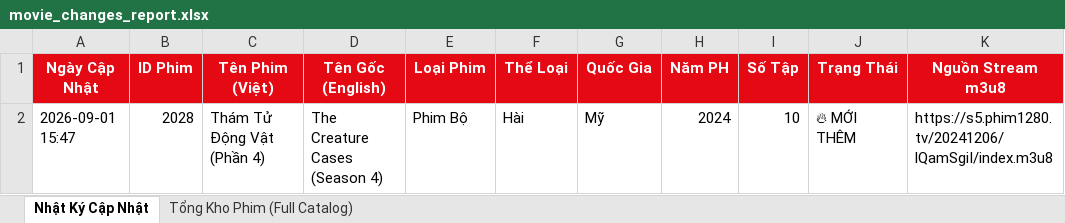
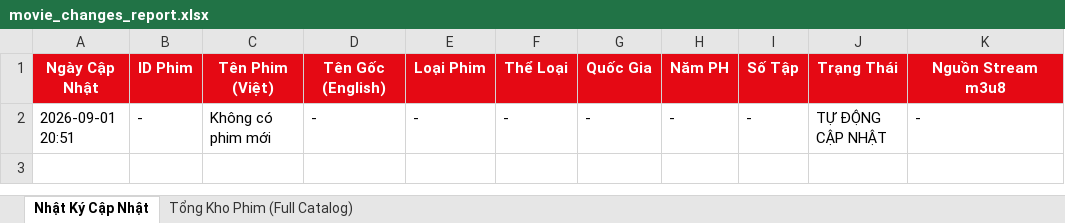
Before and after one commit to exorcisthb/Phim, an Excel workbook: movie_changes_report.xlsx, sheet Nhật Ký Cập Nhật, drawn as a sheet; values as stored, in another font and other column widths than the file's, no borders; removed rows and columns are numbered as before the commit, all else as after; the diff names each change by its address in the sheet, - before the commit and + after, or states it on an @@ line.

```diff
--- a/movie_changes_report.xlsx (sheet Nhật Ký Cập Nhật)
+++ b/movie_changes_report.xlsx (sheet Nhật Ký Cập Nhật)
-row 2: 2026-09-01 15:47 | 2028 | Thám Tử Động Vật (Phần 4) | The Creature Cases (Season 4) | Phim Bộ | Hài | Mỹ | 2024 | 10 | 🔥 MỚI THÊM | https://s5.phim1280.tv/20241206/lQamSgiI/index.m3u8
+row 2: 2026-09-01 20:51 | - | Không có phim mới | - | - | - | - | - | - | TỰ ĐỘNG CẬP NHẬT | -
```
Also changed, not shown: 1 other file.
